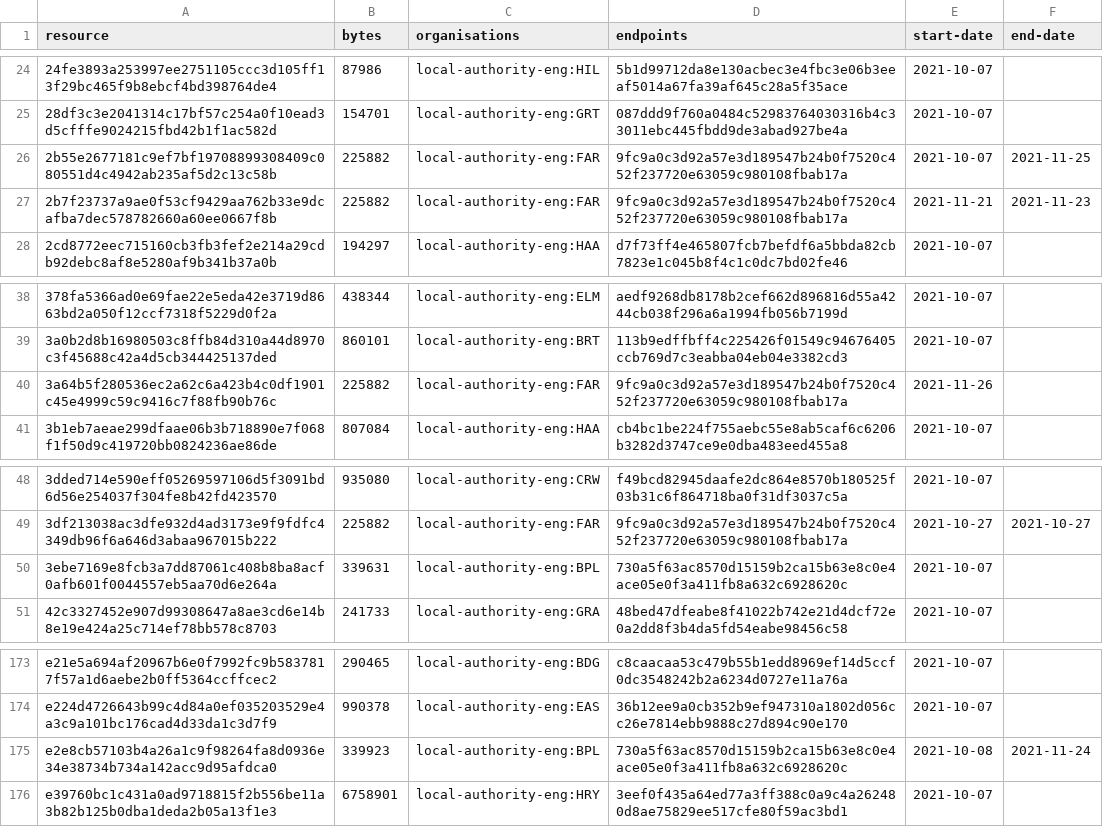
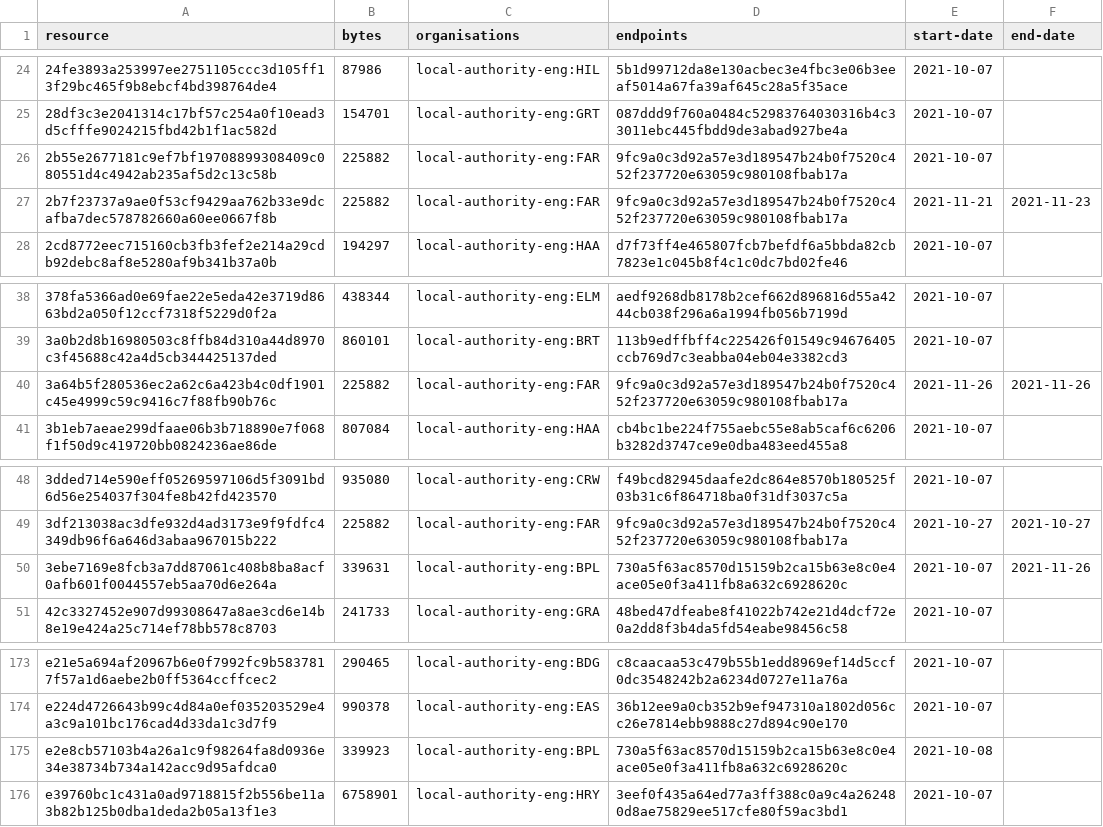
Before and after one commit to digital-land/infrastructure-funding-statement-collection, a CSV file: collection/resource.csv, drawn as a sheet; only a part is shown, gaps mark what is left out.

Commit message:
Collection 2021-11-27

```diff
--- a/collection/resource.csv
+++ b/collection/resource.csv
@@ -25,3 +25,3 @@ resource,bytes,organisations,endpoints,start-date,end-date
 28df3c3e2041314c17bf57c254a0f10ead3d5cfffe9024215fbd42b1f1ac582d,154701,local-authority-eng:GRT,087ddd9f760a0484c52983764030316b4c33011ebc445fbdd9de3abad927be4a,2021-10-07,
-2b55e2677181c9ef7bf19708899308409c080551d4c4942ab235af5d2c13c58b,225882,local-authority-eng:FAR,9fc9a0c3d92a57e3d189547b24b0f7520c452f237720e63059c980108fbab17a,2021-10-07,2021-11-25
+2b55e2677181c9ef7bf19708899308409c080551d4c4942ab235af5d2c13c58b,225882,local-authority-eng:FAR,9fc9a0c3d92a57e3d189547b24b0f7520c452f237720e63059c980108fbab17a,2021-10-07,
 2b7f23737a9ae0f53cf9429aa762b33e9dcafba7dec578782660a60ee0667f8b,225882,local-authority-eng:FAR,9fc9a0c3d92a57e3d189547b24b0f7520c452f237720e63059c980108fbab17a,2021-11-21,2021-11-23
@@ -39,3 +39,3 @@ resource,bytes,organisations,endpoints,start-date,end-date
 3a0b2d8b16980503c8ffb84d310a44d8970c3f45688c42a4d5cb344425137ded,860101,local-authority-eng:BRT,113b9edffbff4c225426f01549c94676405ccb769d7c3eabba04eb04e3382cd3,2021-10-07,
-3a64b5f280536ec2a62c6a423b4c0df1901c45e4999c59c9416c7f88fb90b76c,225882,local-authority-eng:FAR,9fc9a0c3d92a57e3d189547b24b0f7520c452f237720e63059c980108fbab17a,2021-11-26,
+3a64b5f280536ec2a62c6a423b4c0df1901c45e4999c59c9416c7f88fb90b76c,225882,local-authority-eng:FAR,9fc9a0c3d92a57e3d189547b24b0f7520c452f237720e63059c980108fbab17a,2021-11-26,2021-11-26
 3b1eb7aeae299dfaae06b3b718890e7f068f1f50d9c419720bb0824236ae86de,807084,local-authority-eng:HAA,cb4bc1be224f755aebc55e8ab5caf6c6206b3282d3747ce9e0dba483eed455a8,2021-10-07,
@@ -49,3 +49,3 @@ resource,bytes,organisations,endpoints,start-date,end-date
 3df213038ac3dfe932d4ad3173e9f9fdfc4349db96f6a646d3abaa967015b222,225882,local-authority-eng:FAR,9fc9a0c3d92a57e3d189547b24b0f7520c452f237720e63059c980108fbab17a,2021-10-27,2021-10-27
-3ebe7169e8fcb3a7dd87061c408b8ba8acf0afb601f0044557eb5aa70d6e264a,339631,local-authority-eng:BPL,730a5f63ac8570d15159b2ca15b63e8c0e4ace05e0f3a411fb8a632c6928620c,2021-10-07,
+3ebe7169e8fcb3a7dd87061c408b8ba8acf0afb601f0044557eb5aa70d6e264a,339631,local-authority-eng:BPL,730a5f63ac8570d15159b2ca15b63e8c0e4ace05e0f3a411fb8a632c6928620c,2021-10-07,2021-11-26
 42c3327452e907d99308647a8ae3cd6e14b8e19e424a25c714ef78bb578c8703,241733,local-authority-eng:GRA,48bed47dfeabe8f41022b742e21d4dcf72e0a2dd8f3b4da5fd54eabe98456c58,2021-10-07,
@@ -174,3 +174,3 @@ e21e5a694af20967b6e0f7992fc9b5837817f57a1d6aebe2b0ff5364ccffcec2,290465,local-au
 e224d4726643b99c4d84a0ef035203529e4a3c9a101bc176cad4d33da1c3d7f9,990378,local-authority-eng:EAS,36b12ee9a0cb352b9ef947310a1802d056cc26e7814ebb9888c27d894c90e170,2021-10-07,
-e2e8cb57103b4a26a1c9f98264fa8d0936e34e38734b734a142acc9d95afdca0,339923,local-authority-eng:BPL,730a5f63ac8570d15159b2ca15b63e8c0e4ace05e0f3a411fb8a632c6928620c,2021-10-08,2021-11-24
+e2e8cb57103b4a26a1c9f98264fa8d0936e34e38734b734a142acc9d95afdca0,339923,local-authority-eng:BPL,730a5f63ac8570d15159b2ca15b63e8c0e4ace05e0f3a411fb8a632c6928620c,2021-10-08,
 e39760bc1c431a0ad9718815f2b556be11a3b82b125b0dba1deda2b05a13f1e3,6758901,local-authority-eng:HRY,3eef0f435a64ed77a3ff388c0a9c4a262480d8ae75829ee517cfe80f59ac3bd1,2021-10-07,
```
Also changed, not shown: 1 other file.
